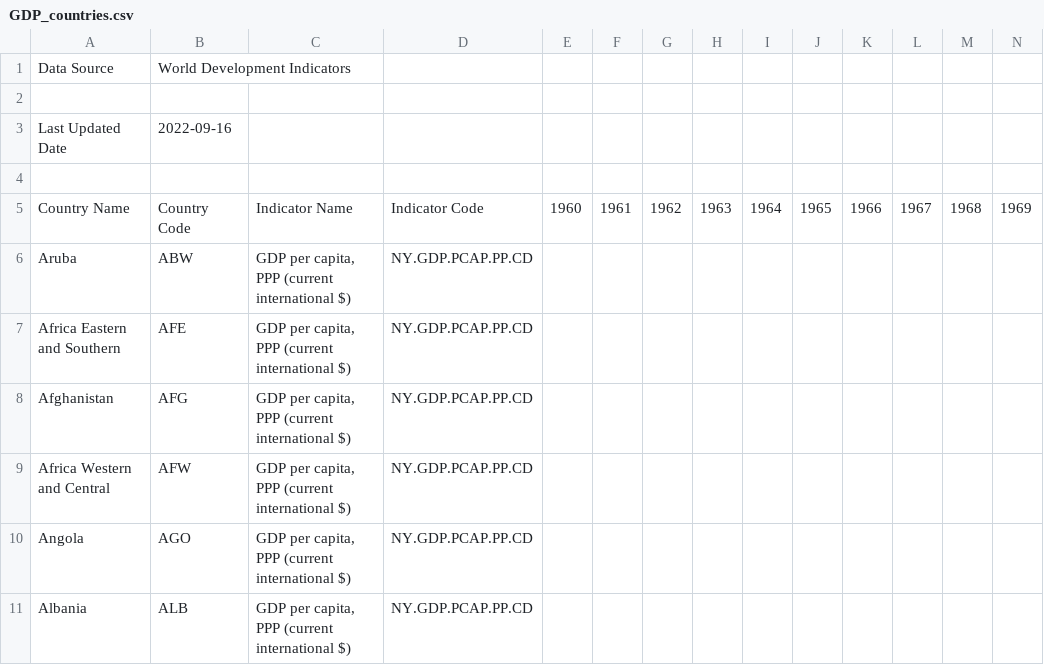
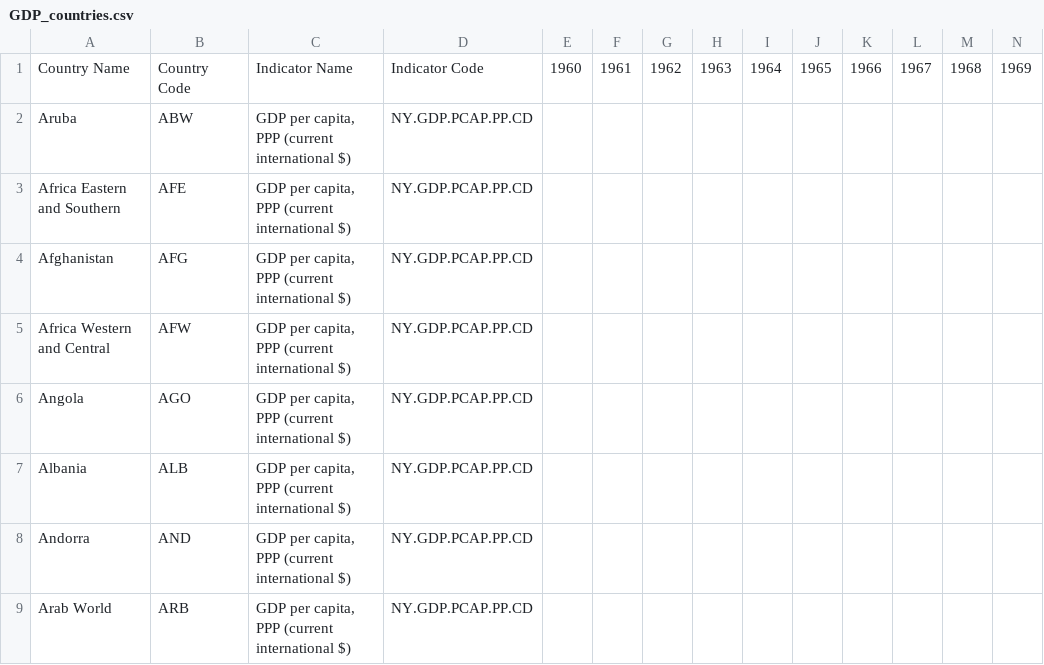
Before and after one commit to info201a-au2022/project-group-6-section-ad, a CSV file: data/GDP_countries.csv, drawn as a sheet; only a part is shown; the shorter side is filled out with more unchanged rows; rows hold the shown columns only; the diff names each change by its address in the sheet, - before the commit and + after, or states it on an @@ line.

Commit message:
Update GDP_countries.csv

```diff
--- a/data/GDP_countries.csv
+++ b/data/GDP_countries.csv
-row 1: Data Source | World Development Indicators
-row 2: (empty)
-row 3: Last Updated Date | 2022-09-16
-row 4: (empty)
```
